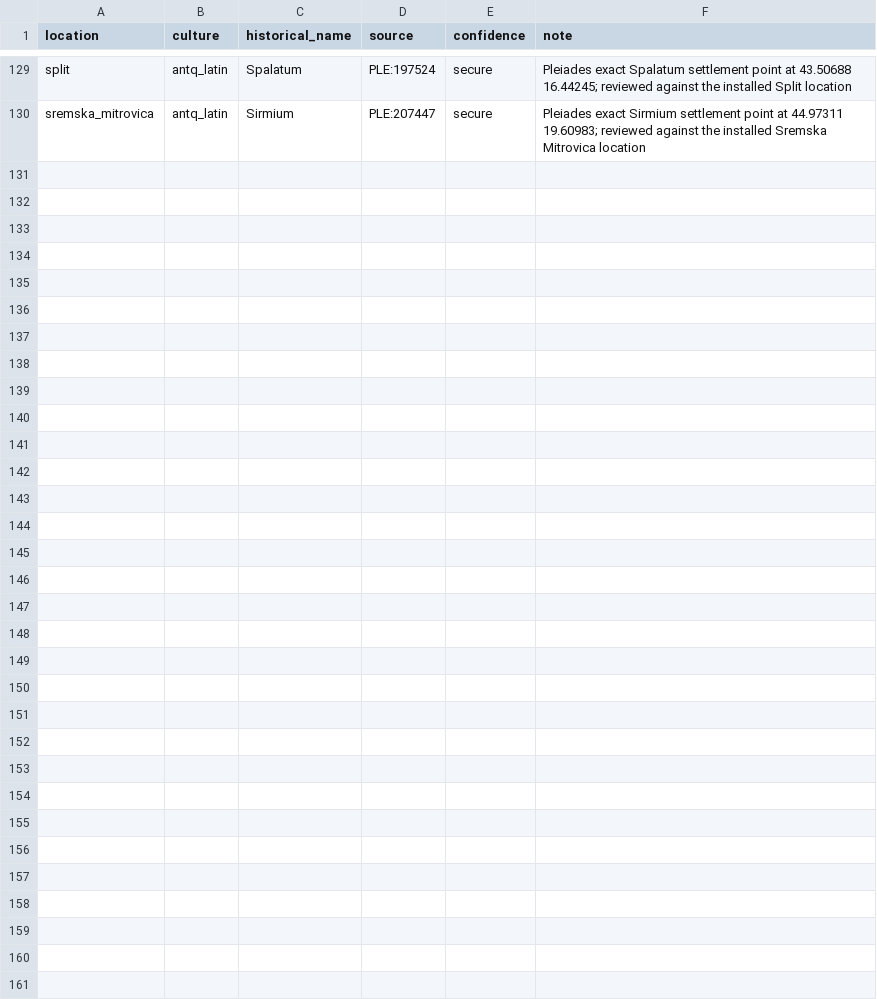
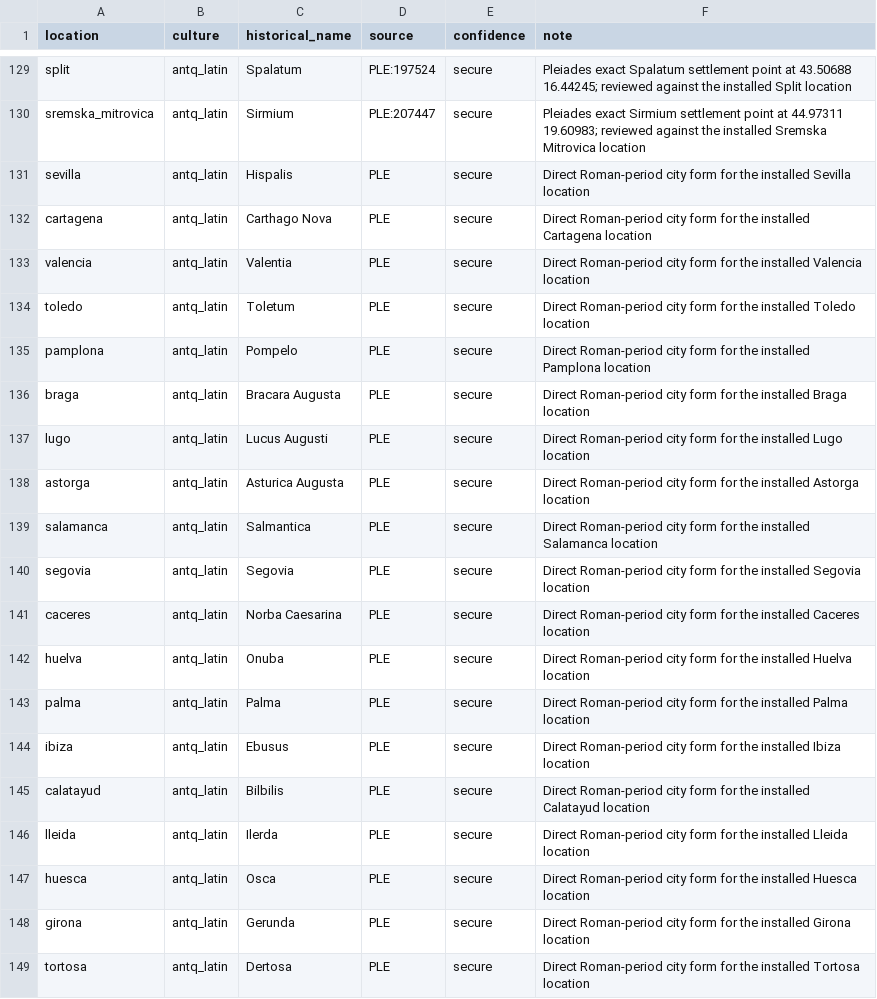
Before and after one commit to Rockydo/antiqvitas, a CSV file: docs/m4/dynamic_location_name_overrides.csv, drawn as a sheet; only a part is shown, gaps mark what is left out; the diff names each change by its address in the sheet, - before the commit and + after, or states it on an @@ line.

```diff
--- a/docs/m4/dynamic_location_name_overrides.csv
+++ b/docs/m4/dynamic_location_name_overrides.csv
+row 131: sevilla | antq_latin | Hispalis | PLE | secure | Direct Roman-period city form for the installed Sevilla location
+row 132: cartagena | antq_latin | Carthago Nova | PLE | secure | Direct Roman-period city form for the installed Cartagena location
+row 133: valencia | antq_latin | Valentia | PLE | secure | Direct Roman-period city form for the installed Valencia location
+row 134: toledo | antq_latin | Toletum | PLE | secure | Direct Roman-period city form for the installed Toledo location
+row 135: pamplona | antq_latin | Pompelo | PLE | secure | Direct Roman-period city form for the installed Pamplona location
+row 136: braga | antq_latin | Bracara Augusta | PLE | secure | Direct Roman-period city form for the installed Braga location
+row 137: lugo | antq_latin | Lucus Augusti | PLE | secure | Direct Roman-period city form for the installed Lugo location
+row 138: astorga | antq_latin | Asturica Augusta | PLE | secure | Direct Roman-period city form for the installed Astorga location
+row 139: salamanca | antq_latin | Salmantica | PLE | secure | Direct Roman-period city form for the installed Salamanca location
+row 140: segovia | antq_latin | Segovia | PLE | secure | Direct Roman-period city form for the installed Segovia location
+row 141: caceres | antq_latin | Norba Caesarina | PLE | secure | Direct Roman-period city form for the installed Caceres location
+row 142: huelva | antq_latin | Onuba | PLE | secure | Direct Roman-period city form for the installed Huelva location
+row 143: palma | antq_latin | Palma | PLE | secure | Direct Roman-period city form for the installed Palma location
+row 144: ibiza | antq_latin | Ebusus | PLE | secure | Direct Roman-period city form for the installed Ibiza location
+row 145: calatayud | antq_latin | Bilbilis | PLE | secure | Direct Roman-period city form for the installed Calatayud location
+row 146: lleida | antq_latin | Ilerda | PLE | secure | Direct Roman-period city form for the installed Lleida location
+row 147: huesca | antq_latin | Osca | PLE | secure | Direct Roman-period city form for the installed Huesca location
+row 148: girona | antq_latin | Gerunda | PLE | secure | Direct Roman-period city form for the installed Girona location
+row 149: tortosa | antq_latin | Dertosa | PLE | secure | Direct Roman-period city form for the installed Tortosa location
```
Also changed, not shown: docs/m4/dynamic_location_names.csv, 15 other files.
